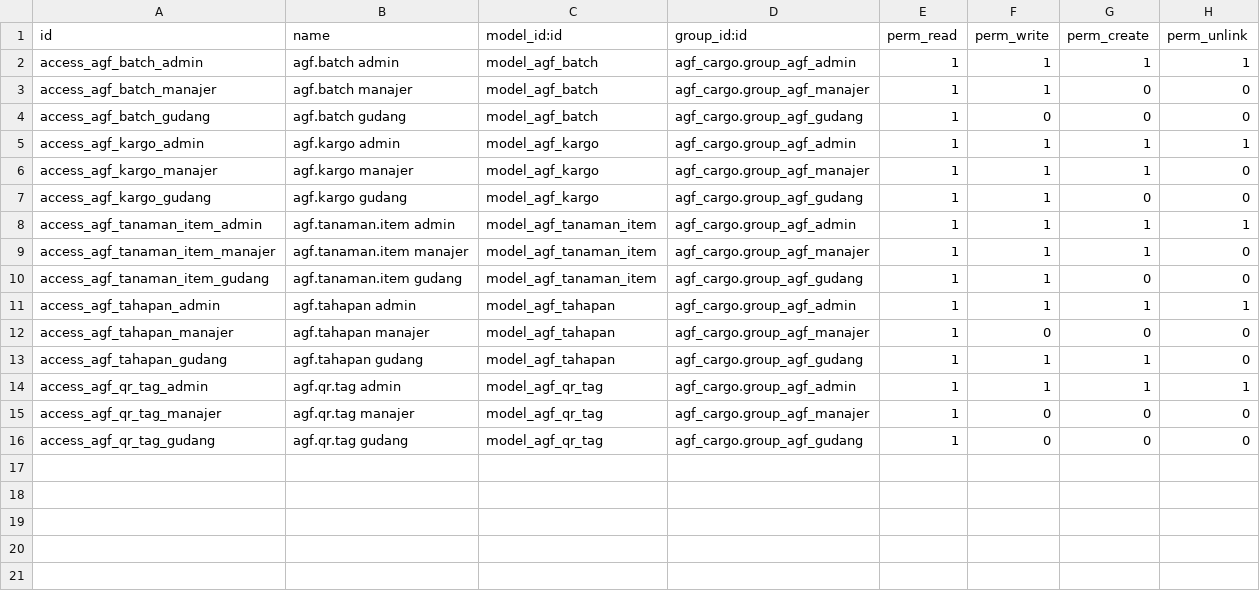
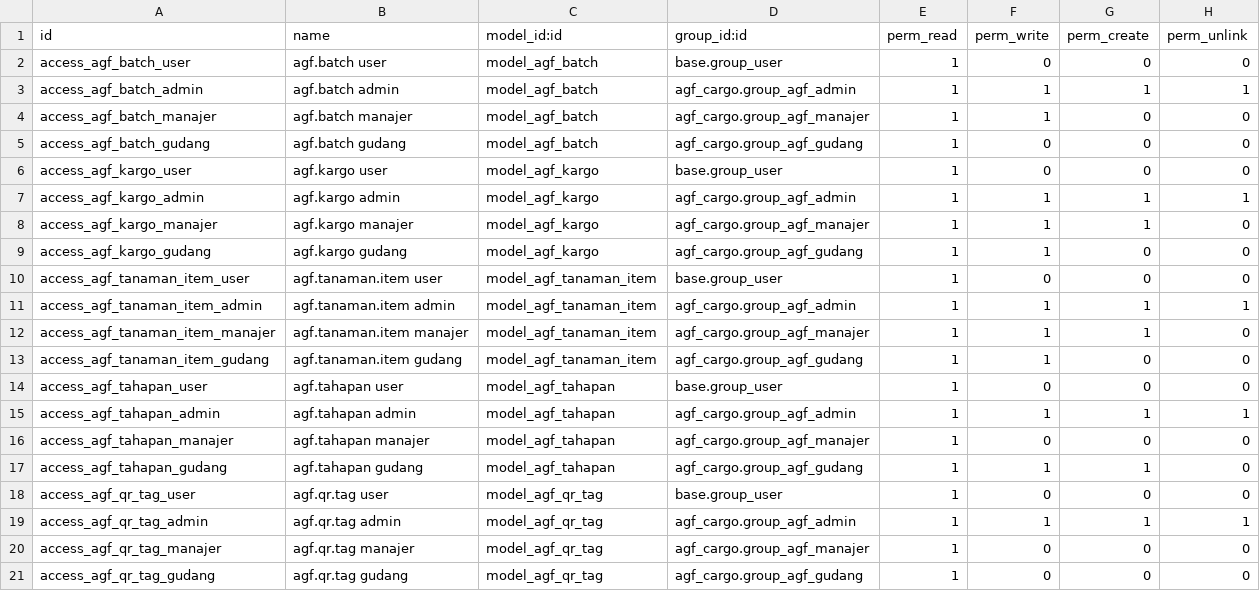
Before and after one commit to SayyakuHajime/IF3141-odoo-K01-G03, a CSV file: custom_addons/agf_cargo/security/ir.model.access.csv, drawn as a sheet; the diff names each change by its address in the sheet, - before the commit and + after, or states it on an @@ line.

Commit message:
fix: update access rights and add responsiveness SCSS variables for AGF Cargo module

```diff
--- a/custom_addons/agf_cargo/security/ir.model.access.csv
+++ b/custom_addons/agf_cargo/security/ir.model.access.csv
+row 2: access_agf_batch_user | agf.batch user | model_agf_batch | base.group_user | 1 | 0 | 0 | 0
+row 6: access_agf_kargo_user | agf.kargo user | model_agf_kargo | base.group_user | 1 | 0 | 0 | 0
+row 10: access_agf_tanaman_item_user | agf.tanaman.item user | model_agf_tanaman_item | base.group_user | 1 | 0 | 0 | 0
+row 14: access_agf_tahapan_user | agf.tahapan user | model_agf_tahapan | base.group_user | 1 | 0 | 0 | 0
+row 18: access_agf_qr_tag_user | agf.qr.tag user | model_agf_qr_tag | base.group_user | 1 | 0 | 0 | 0
```
Also changed, not shown: 4 other files.
